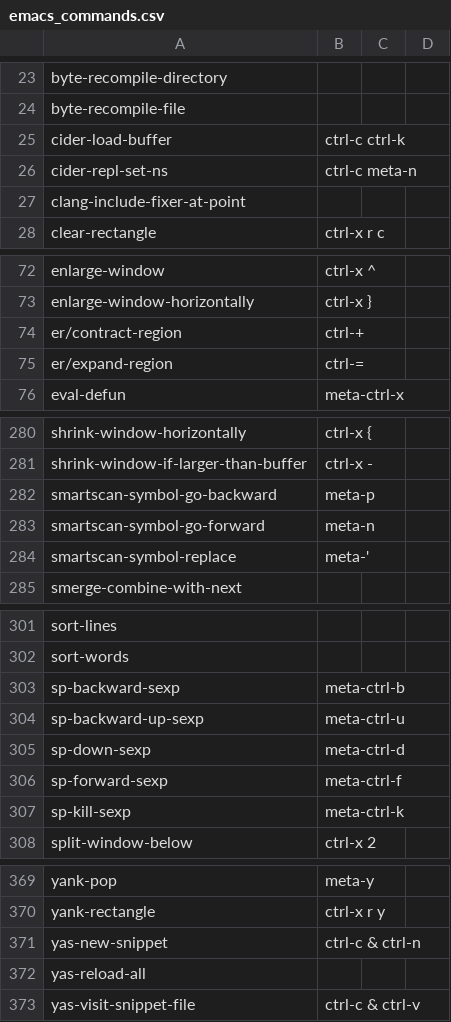
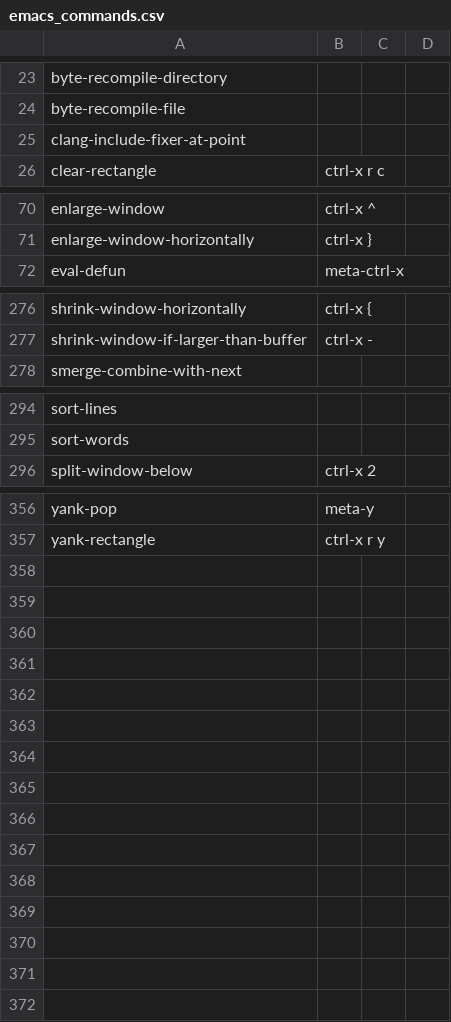
Before and after one commit to wolfmanstout/wolfmanstout_talon, a CSV file: apps/emacs/emacs_commands.csv, drawn as a sheet; only a part is shown, gaps mark what is left out; removed rows and columns are numbered as before the commit, all else as after; the diff covers the shown part only; the diff names each change by its address in the sheet, - before the commit and + after, or states it on an @@ line.

Commit message:
Remove unused Emacs package commands

```diff
--- a/apps/emacs/emacs_commands.csv
+++ b/apps/emacs/emacs_commands.csv
-row 25: cider-load-buffer | ctrl-c ctrl-k
-row 26: cider-repl-set-ns | ctrl-c meta-n
-row 74: er/contract-region | ctrl-+
-row 75: er/expand-region | ctrl-=
-row 282: smartscan-symbol-go-backward | meta-p
-row 283: smartscan-symbol-go-forward | meta-n
-row 284: smartscan-symbol-replace | meta-'
-row 303: sp-backward-sexp | meta-ctrl-b
-row 304: sp-backward-up-sexp | meta-ctrl-u
-row 305: sp-down-sexp | meta-ctrl-d
-row 306: sp-forward-sexp | meta-ctrl-f
-row 307: sp-kill-sexp | meta-ctrl-k
-row 371: yas-new-snippet | ctrl-c & ctrl-n
-row 372: yas-reload-all
-row 373: yas-visit-snippet-file | ctrl-c & ctrl-v
```
Also changed, not shown: 1 added row and 2 removed rows elsewhere in this file, 1 other file.
